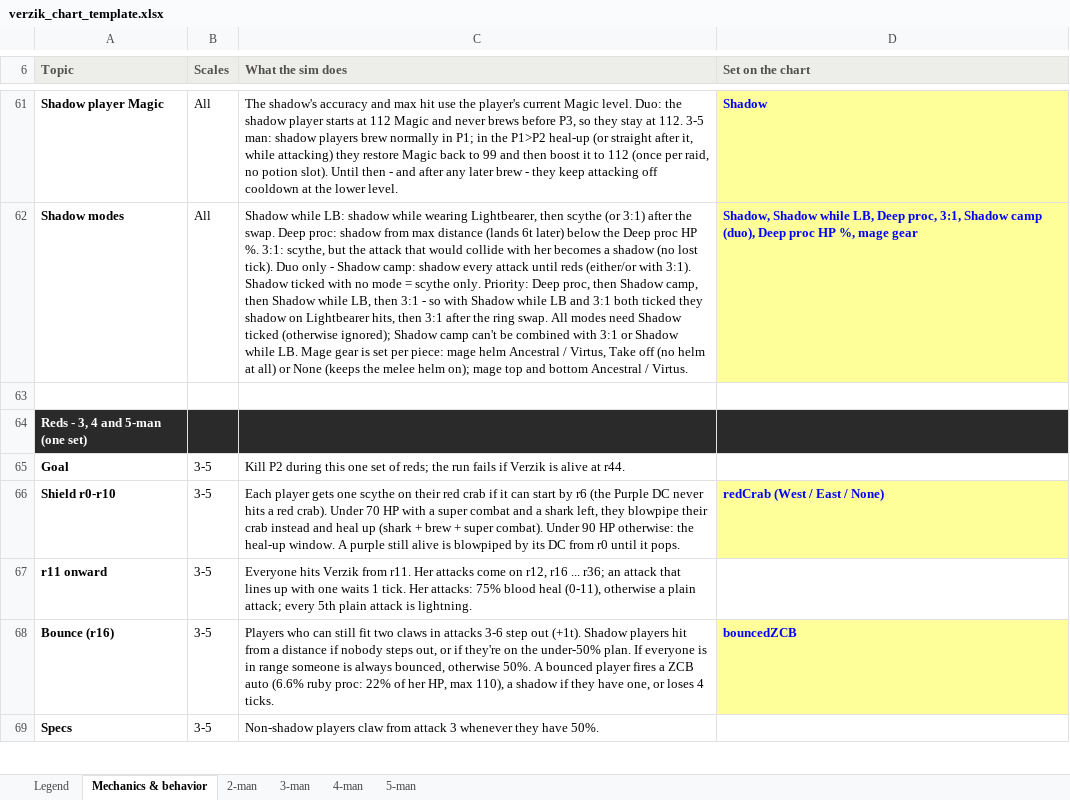
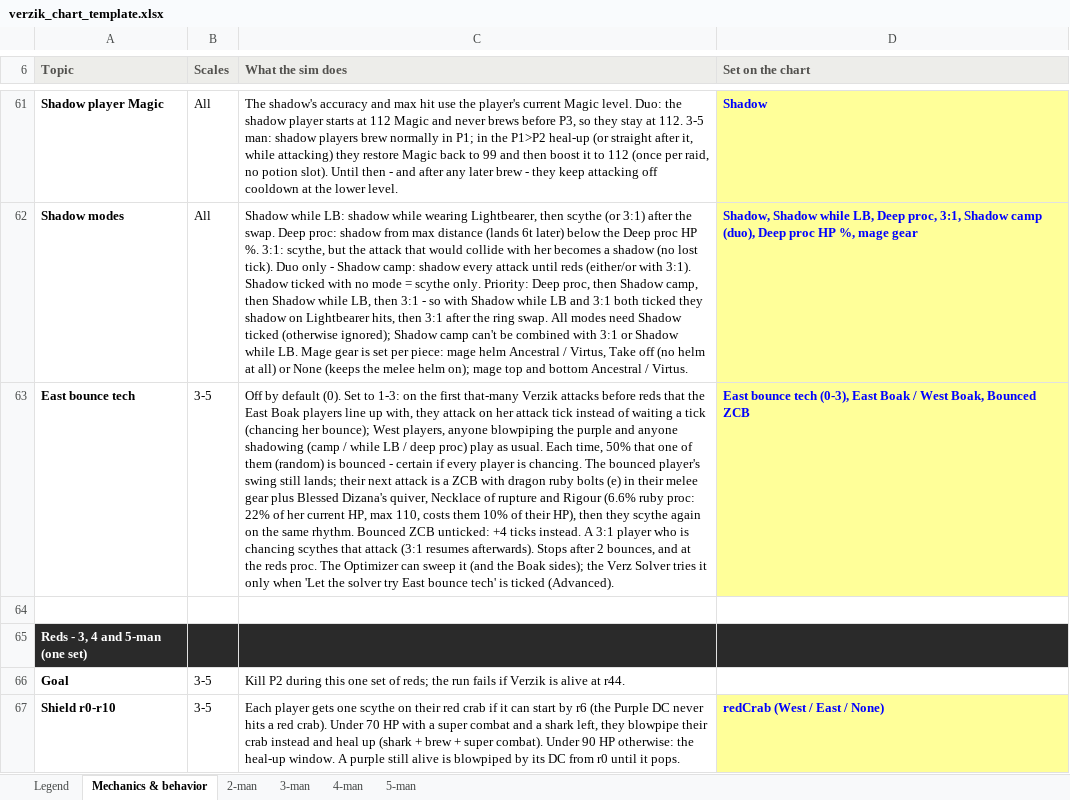
Before and after one commit to degen19/verzikSim.JS, an Excel workbook: verzik_chart_template.xlsx, sheet Mechanics & behavior, drawn as a sheet; only a part is shown, gaps mark what is left out; the shorter side is filled out with more unchanged rows; values as stored, in another font and other column widths than the file's, no borders; the diff names each change by its address in the sheet, - before the commit and + after, or states it on an @@ line.

```diff
--- a/verzik_chart_template.xlsx (sheet Mechanics & behavior)
+++ b/verzik_chart_template.xlsx (sheet Mechanics & behavior)
+row 63: East bounce tech | 3-5 | Off by default (0). Set to 1-3: on the first that-many Verzik attacks before reds that the East Boak players line up with, they attack on her attack tick instead of waiting a tick (chancing her bounce); West players, anyone blowpiping the purple and anyone shadowing (camp / while LB / deep proc) play as usual. Each time, 50% that one of them (random) is bounced - certain if every player is chancing. The bounced player's swing still lands; their next attack is a ZCB with dragon ruby bolts (e) in their melee gear plus Blessed Dizana's quiver, Necklace of rupture and Rigour (6.6% ruby proc: 22% of her current HP, max 110, costs them 10% of their HP), then they scythe again on the same rhythm. Bounced ZCB unticked: +4 ticks instead. A 3:1 player who is chancing scythes that attack (3:1 resumes afterwards). Stops after 2 bounces, and at the reds proc. The Optimizer can sweep it (and the Boak sides); the Verz Solver tries it only when 'Let the solver try East bounce tech' is ticked (Advanced). | East bounce tech (0-3), East Boak / West Boak, Bounced ZCB
```
Also changed, not shown: sheet 4-man, sheet 5-man, sheet 3-man, 11 other files.
